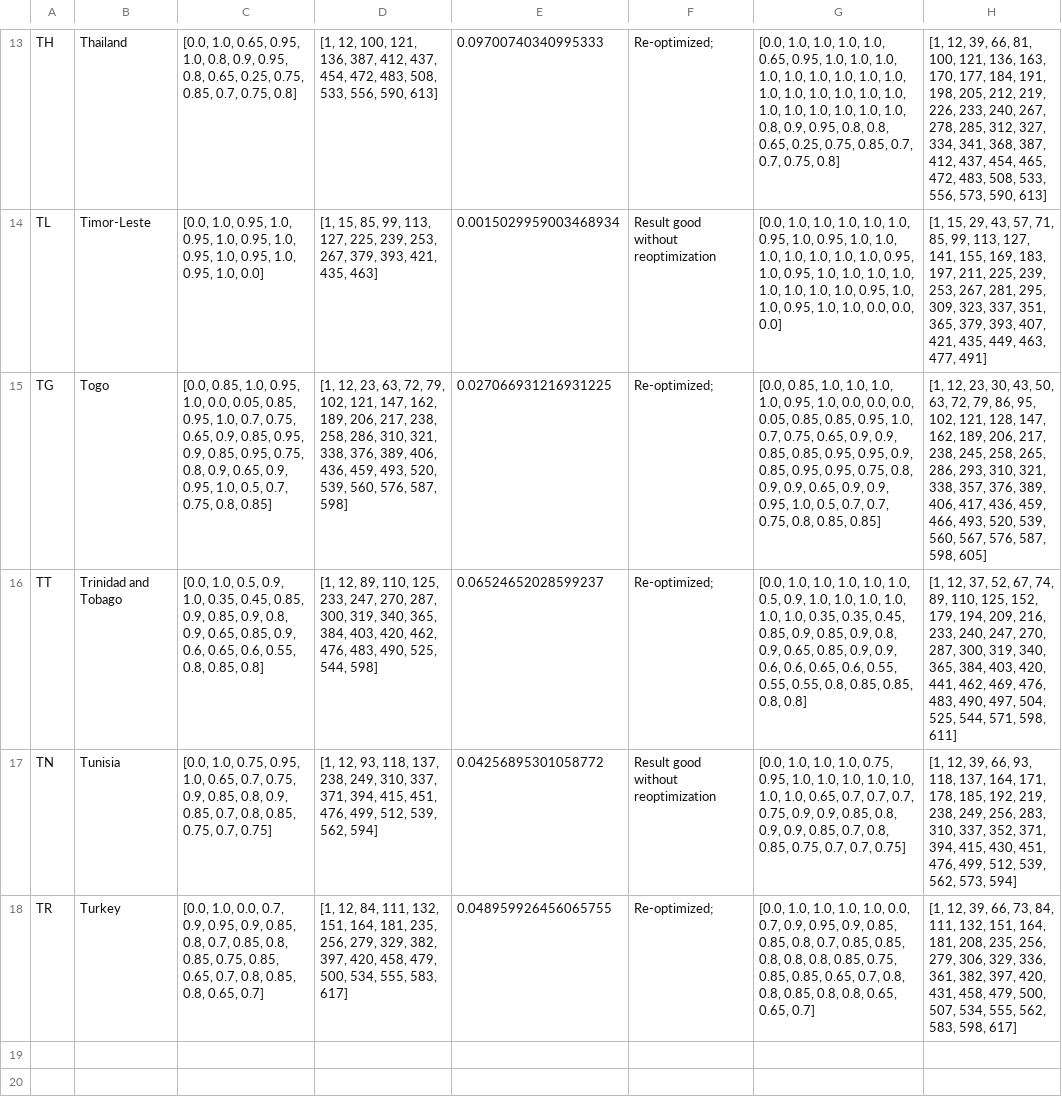
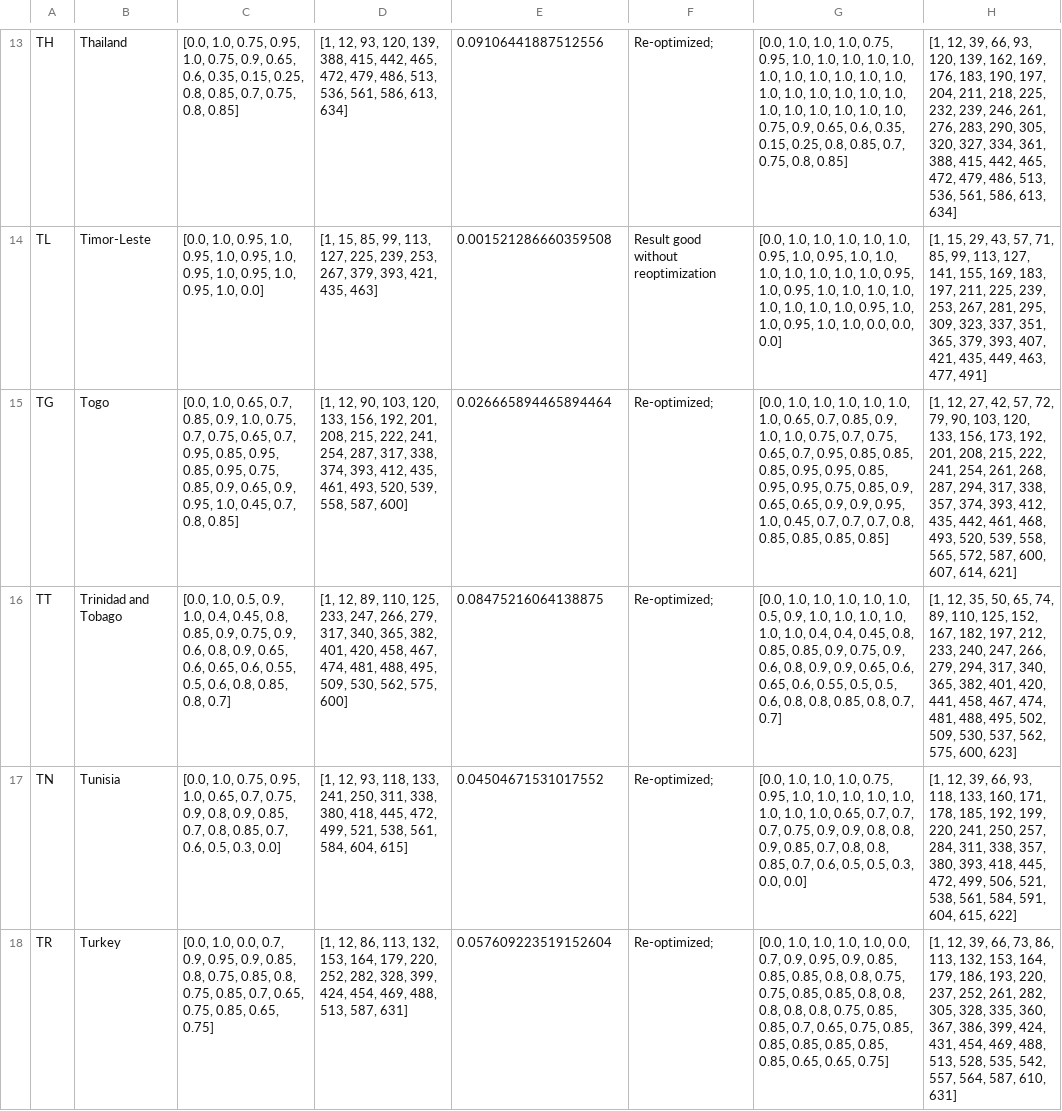
Before and after one commit to BlueBrain/covid-19-find, a CSV file: api/covid19find/simulation/results/dbx_8long.csv, drawn as a sheet; only a part is shown, gaps mark what is left out; the diff covers the shown part only; the diff names each change by its address in the sheet, - before the commit and + after, or states it on an @@ line.

```diff
--- a/api/covid19find/simulation/results/dbx_8long.csv
+++ b/api/covid19find/simulation/results/dbx_8long.csv
-C13: [0.0, 1.0, 0.65, 0.95, 1.0, 0.8, 0.9, 0.95, 0.8, 0.65, 0.25, 0.75, 0.85, 0.7, 0.75, 0.8]
+C13: [0.0, 1.0, 0.75, 0.95, 1.0, 0.75, 0.9, 0.65, 0.6, 0.35, 0.15, 0.25, 0.8, 0.85, 0.7, 0.75, 0.8, 0.85]
-D13: [1, 12, 100, 121, 136, 387, 412, 437, 454, 472, 483, 508, 533, 556, 590, 613]
+D13: [1, 12, 93, 120, 139, 388, 415, 442, 465, 472, 479, 486, 513, 536, 561, 586, 613, 634]
-E13: 0.09700740340995333
+E13: 0.09106441887512556
-G13: …1.0, 1.0, 1.0, 0.65, 0.95, 1.0, 1.0, 1.0, 1.0, 1.0, 1.0, 1.0, 1.0, 1.0, 1.0, 1.0, 1.0, 1.0, 1.0, 1.0, 1.0, 1.0, 1.0, 1.0, 1.0, 1.0, 0.8, 0.9, 0.95, 0.8, 0.8, 0.65, 0.25, 0.75, 0.85, 0.7, 0.7, 0.75, 0.8]
+G13: …1.0, 1.0, 0.75, 0.95, 1.0, 1.0, 1.0, 1.0, 1.0, 1.0, 1.0, 1.0, 1.0, 1.0, 1.0, 1.0, 1.0, 1.0, 1.0, 1.0, 1.0, 1.0, 1.0, 1.0, 1.0, 1.0, 1.0, 0.75, 0.9, 0.65, 0.6, 0.35, 0.15, 0.25, 0.8, 0.85, 0.7, 0.75, 0.8, 0.85]
-H13: …39, 66, 81, 100, 121, 136, 163, 170, 177, 184, 191, 198, 205, 212, 219, 226, 233, 240, 267, 278, 285, 312, 327, 334, 341, 368, 387, 412, 437, 454, 465, 472, 483, 508, 533, 556, 573, 590, 613]
+H13: …39, 66, 93, 120, 139, 162, 169, 176, 183, 190, 197, 204, 211, 218, 225, 232, 239, 246, 261, 276, 283, 290, 305, 320, 327, 334, 361, 388, 415, 442, 465, 472, 479, 486, 513, 536, 561, 586, 613, 634]
-E14: 0.0015029959003468934
+E14: 0.001521286660359508
-C15: [0.0, 0.85, 1.0, 0.95, 1.0, 0.0, 0.05, 0.85, 0.95, 1.0, 0.7, 0.75, 0.65, 0.9, 0.85, 0.95, 0.9, 0.85, 0.95, 0.75, 0.8, 0.9, 0.65, 0.9, 0.95, 1.0, 0.5, 0.7, 0.75, 0.8, 0.85]
+C15: [0.0, 1.0, 0.65, 0.7, 0.85, 0.9, 1.0, 0.75, 0.7, 0.75, 0.65, 0.7, 0.95, 0.85, 0.95, 0.85, 0.95, 0.75, 0.85, 0.9, 0.65, 0.9, 0.95, 1.0, 0.45, 0.7, 0.8, 0.85]
-D15: [1, 12, 23, 63, 72, 79, 102, 121, 147, 162, 189, 206, 217, 238, 258, 286, 310, 321, 338, 376, 389, 406, 436, 459, 493, 520, 539, 560, 576, 587, 598]
+D15: [1, 12, 90, 103, 120, 133, 156, 192, 201, 208, 215, 222, 241, 254, 287, 317, 338, 374, 393, 412, 435, 461, 493, 520, 539, 558, 587, 600]
-E15: 0.027066931216931225
+E15: 0.026665894465894464
-G15: [0.0, 0.85, 1.0, 1.0, 1.0, 1.0, 0.95, 1.0, 0.0, 0.0, 0.0, 0.05, 0.85, 0.85, 0.95, 1.0, 0.7, 0.75, 0.65, 0.9, 0.9, 0.85, 0.85, 0.95, 0.95, 0.9, 0.85, 0.95, 0.95, 0.75, 0.8, 0.9, 0.9, 0.65, 0.9, 0.9, 0.95, 1.0, 0.5, 0.7, 0.7, 0.75, 0.8, 0.85, 0.85]
+G15: [0.0, 1.0, 1.0, 1.0, 1.0, 1.0, 1.0, 0.65, 0.7, 0.85, 0.9, 1.0, 1.0, 0.75, 0.7, 0.75, 0.65, 0.7, 0.95, 0.85, 0.85, 0.85, 0.95, 0.95, 0.85, 0.95, 0.95, 0.75, 0.85, 0.9, 0.65, 0.65, 0.9, 0.9, 0.95, 1.0, 0.45, 0.7, 0.7, 0.7, 0.8, 0.85, 0.85, 0.85, 0.85]
-H15: [1, 12, 23, 30, 43, 50, 63, 72, 79, 86, 95, 102, 121, 128, 147, 162, 189, 206, 217, 238, 245, 258, 265, 286, 293, 310, 321, 338, 357, 376, 389, 406, 417, 436, 459, 466, 493, 520, 539, 560, 567, 576, 587, 598, 605]
+H15: [1, 12, 27, 42, 57, 72, 79, 90, 103, 120, 133, 156, 173, 192, 201, 208, 215, 222, 241, 254, 261, 268, 287, 294, 317, 338, 357, 374, 393, 412, 435, 442, 461, 468, 493, 520, 539, 558, 565, 572, 587, 600, 607, 614, 621]
-C16: …0.9, 1.0, 0.35, 0.45, 0.85, 0.9, 0.85, 0.9, 0.8, 0.9, 0.65, 0.85, 0.9, 0.6, 0.65, 0.6, 0.55, 0.8, 0.85, 0.8]
+C16: …0.9, 1.0, 0.4, 0.45, 0.8, 0.85, 0.9, 0.75, 0.9, 0.6, 0.8, 0.9, 0.65, 0.6, 0.65, 0.6, 0.55, 0.5, 0.6, 0.8, 0.85, 0.8, 0.7]
-D16: …233, 247, 270, 287, 300, 319, 340, 365, 384, 403, 420, 462, 476, 483, 490, 525, 544, 598]
+D16: …233, 247, 266, 279, 317, 340, 365, 382, 401, 420, 458, 467, 474, 481, 488, 495, 509, 530, 562, 575, 600]
-E16: 0.06524652028599237
+E16: 0.08475216064138875
-G16: …1.0, 1.0, 0.35, 0.35, 0.45, 0.85, 0.9, 0.85, 0.9, 0.8, 0.9, 0.65, 0.85, 0.9, 0.9, 0.6, 0.6, 0.65, 0.6, 0.55, 0.55, 0.55, 0.8, 0.85, 0.85, 0.8, 0.8]
+G16: …1.0, 1.0, 0.4, 0.4, 0.45, 0.8, 0.85, 0.85, 0.9, 0.75, 0.9, 0.6, 0.8, 0.9, 0.9, 0.65, 0.6, 0.65, 0.6, 0.55, 0.5, 0.5, 0.6, 0.8, 0.8, 0.85, 0.8, 0.7, 0.7]
-H16: [1, 12, 37, 52, 67, 74, 89, 110, 125, 152, 179, 194, 209, 216, 233, 240, 247, 270, 287, 300, 319, 340, 365, 384, 403, 420, 441, 462, 469, 476, 483, 490, 497, 504, 525, 544, 571, 598, 611]
+H16: [1, 12, 35, 50, 65, 74, 89, 110, 125, 152, 167, 182, 197, 212, 233, 240, 247, 266, 279, 294, 317, 340, 365, 382, 401, 420, 441, 458, 467, 474, 481, 488, 495, 502, 509, 530, 537, 562, 575, 600, 623]
-C17: …0.75, 0.9, 0.85, 0.8, 0.9, 0.85, 0.7, 0.8, 0.85, 0.75, 0.7, 0.75]
+C17: …0.75, 0.9, 0.8, 0.9, 0.85, 0.7, 0.8, 0.85, 0.7, 0.6, 0.5, 0.3, 0.0]
-D17: …93, 118, 137, 238, 249, 310, 337, 371, 394, 415, 451, 476, 499, 512, 539, 562, 594]
+D17: …93, 118, 133, 241, 250, 311, 338, 380, 418, 445, 472, 499, 521, 538, 561, 584, 604, 615]
-E17: 0.04256895301058772
+E17: 0.04504671531017552
-F17: Result good without reoptimization
+F17: Re-optimized;
-G17: …1.0, 1.0, 0.65, 0.7, 0.7, 0.7, 0.75, 0.9, 0.9, 0.85, 0.8, 0.9, 0.9, 0.85, 0.7, 0.8, 0.85, 0.75, 0.7, 0.7, 0.75]
+G17: …1.0, 1.0, 1.0, 0.65, 0.7, 0.7, 0.7, 0.75, 0.9, 0.9, 0.8, 0.8, 0.9, 0.85, 0.7, 0.8, 0.8, 0.85, 0.7, 0.6, 0.5, 0.5, 0.3, 0.0, 0.0]
-H17: …93, 118, 137, 164, 171, 178, 185, 192, 219, 238, 249, 256, 283, 310, 337, 352, 371, 394, 415, 430, 451, 476, 499, 512, 539, 562, 573, 594]
+H17: …93, 118, 133, 160, 171, 178, 185, 192, 199, 220, 241, 250, 257, 284, 311, 338, 357, 380, 393, 418, 445, 472, 499, 506, 521, 538, 561, 584, 591, 604, 615, 622]
-C18: …0.85, 0.8, 0.7, 0.85, 0.8, 0.85, 0.75, 0.85, 0.65, 0.7, 0.8, 0.85, 0.8, 0.65, 0.7]
+C18: …0.85, 0.8, 0.75, 0.85, 0.8, 0.75, 0.85, 0.7, 0.65, 0.75, 0.85, 0.65, 0.75]
-D18: [1, 12, 84, 111, 132, 151, 164, 181, 235, 256, 279, 329, 382, 397, 420, 458, 479, 500, 534, 555, 583, 617]
+D18: [1, 12, 86, 113, 132, 153, 164, 179, 220, 252, 282, 328, 399, 424, 454, 469, 488, 513, 587, 631]
-E18: 0.048959926456065755
+E18: 0.057609223519152604
-G18: …0.85, 0.85, 0.8, 0.7, 0.85, 0.85, 0.8, 0.8, 0.8, 0.85, 0.75, 0.85, 0.85, 0.65, 0.7, 0.8, 0.8, 0.85, 0.8, 0.8, 0.65, 0.65, 0.7]
+G18: …0.85, 0.85, 0.85, 0.8, 0.8, 0.75, 0.75, 0.85, 0.85, 0.8, 0.8, 0.8, 0.8, 0.8, 0.75, 0.85, 0.85, 0.7, 0.65, 0.75, 0.85, 0.85, 0.85, 0.85, 0.85, 0.85, 0.65, 0.65, 0.75]
-H18: …66, 73, 84, 111, 132, 151, 164, 181, 208, 235, 256, 279, 306, 329, 336, 361, 382, 397, 420, 431, 458, 479, 500, 507, 534, 555, 562, 583, 598, 617]
+H18: …66, 73, 86, 113, 132, 153, 164, 179, 186, 193, 220, 237, 252, 261, 282, 305, 328, 335, 360, 367, 386, 399, 424, 431, 454, 469, 488, 513, 528, 535, 542, 557, 564, 587, 610, 631]
```
Also changed, not shown: 61 edited cells elsewhere in this file, api/covid19find/simulation/db1.csv, api/covid19find/simulation/db1_long.csv, 25 other files.
